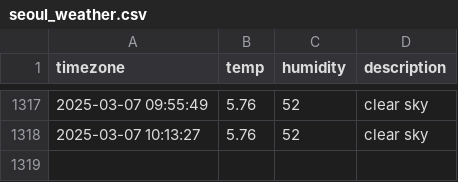
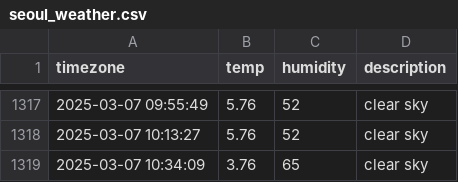
Before and after one commit to kapterhan/soul_weather, a CSV file: seoul_weather.csv, drawn as a sheet; only a part is shown, gaps mark what is left out.

```diff
--- a/seoul_weather.csv
+++ b/seoul_weather.csv
@@ -1318 +1318,2 @@ timezone,temp,humidity,description
 2025-03-07 10:13:27,5.76,52,clear sky
+2025-03-07 10:34:09,3.76,65,clear sky
```
